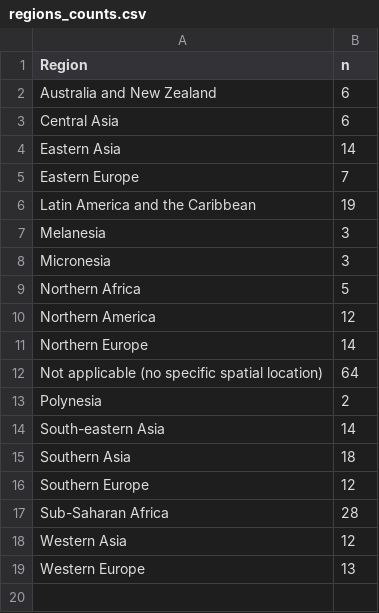
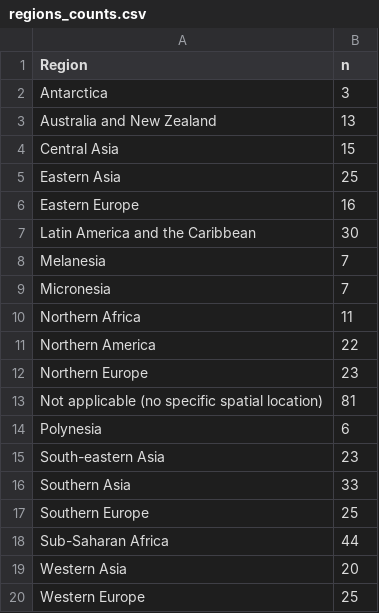
Before and after one commit to jonrhodes/nexus-4.3-review, a CSV file: regions_counts.csv, drawn as a sheet.

```diff
--- a/regions_counts.csv
+++ b/regions_counts.csv
@@ -1,19 +1,20 @@
 Region,n
-Australia and New Zealand,6
-Central Asia,6
-Eastern Asia,14
-Eastern Europe,7
-Latin America and the Caribbean,19
-Melanesia,3
-Micronesia,3
-Northern Africa,5
-Northern America,12
-Northern Europe,14
-Not applicable (no specific spatial location),64
-Polynesia,2
-South-eastern Asia,14
-Southern Asia,18
-Southern Europe,12
-Sub-Saharan Africa,28
-Western Asia,12
-Western Europe,13
+Antarctica,3
+Australia and New Zealand,13
+Central Asia,15
+Eastern Asia,25
+Eastern Europe,16
+Latin America and the Caribbean,30
+Melanesia,7
+Micronesia,7
+Northern Africa,11
+Northern America,22
+Northern Europe,23
+Not applicable (no specific spatial location),81
+Polynesia,6
+South-eastern Asia,23
+Southern Asia,33
+Southern Europe,25
+Sub-Saharan Africa,44
+Western Asia,20
+Western Europe,25
```
Also changed, not shown: actors_counts.csv, actors_lookup.csv, 13 other files.
